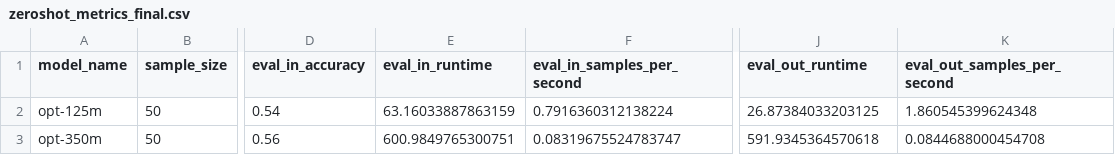
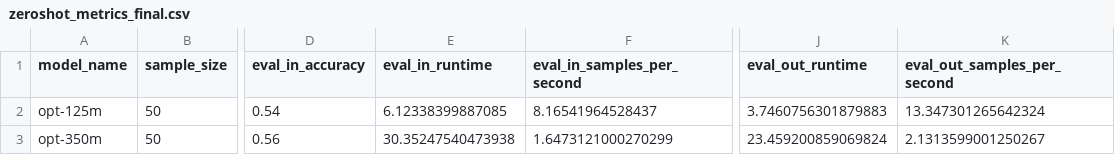
Before and after one commit to jmcc5/llm-finetuning, a CSV file: logs/zeroshot_metrics_final.csv, drawn as a sheet; only a part is shown, gaps mark what is left out; the diff names each change by its address in the sheet, - before the commit and + after, or states it on an @@ line.

```diff
--- a/logs/zeroshot_metrics_final.csv
+++ b/logs/zeroshot_metrics_final.csv
-E2 (eval_in_runtime): 63.16033887863159
+E2 (eval_in_runtime): 6.12338399887085
-F2 (eval_in_samples_per_second): 0.7916360312138224
+F2 (eval_in_samples_per_second): 8.16541964528437
-J2 (eval_out_runtime): 26.87384033203125
+J2 (eval_out_runtime): 3.7460756301879883
-K2 (eval_out_samples_per_second): 1.860545399624348
+K2 (eval_out_samples_per_second): 13.347301265642324
-E3 (eval_in_runtime): 600.9849765300751
+E3 (eval_in_runtime): 30.35247540473938
-F3 (eval_in_samples_per_second): 0.08319675524783747
+F3 (eval_in_samples_per_second): 1.6473121000270299
-J3 (eval_out_runtime): 591.9345364570618
+J3 (eval_out_runtime): 23.459200859069824
-K3 (eval_out_samples_per_second): 0.0844688000454708
+K3 (eval_out_samples_per_second): 2.1313599001250267
```
Also changed, not shown: 12 other files.
